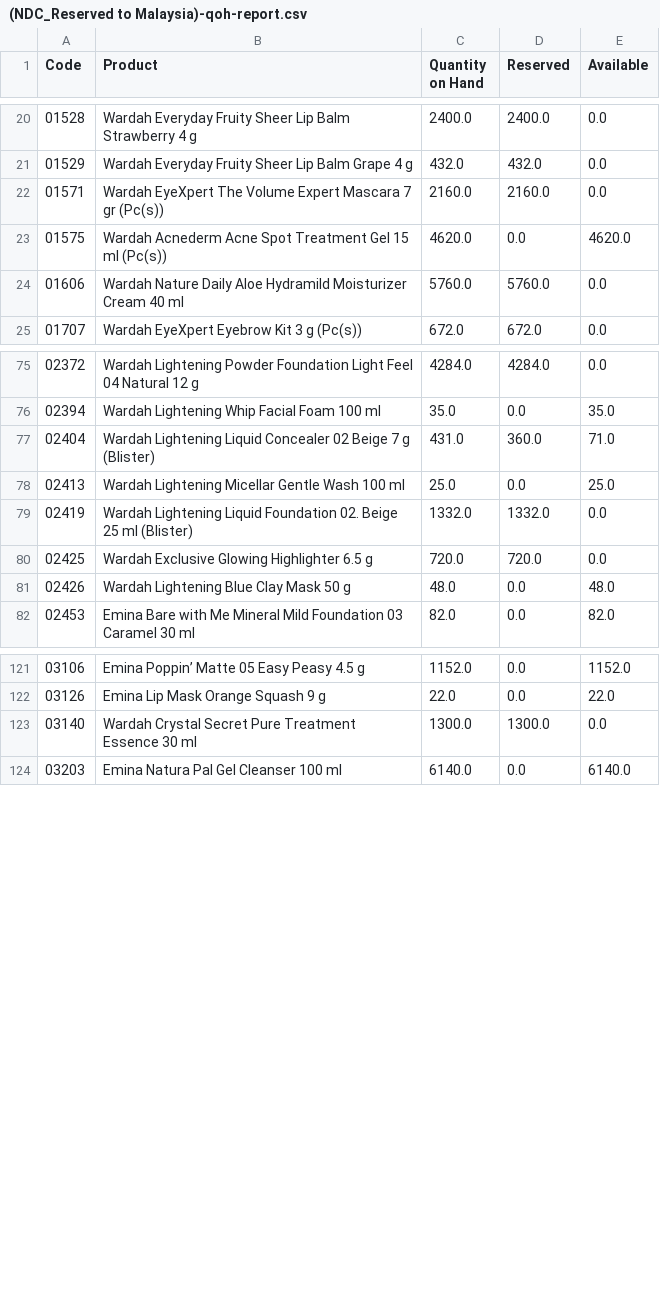
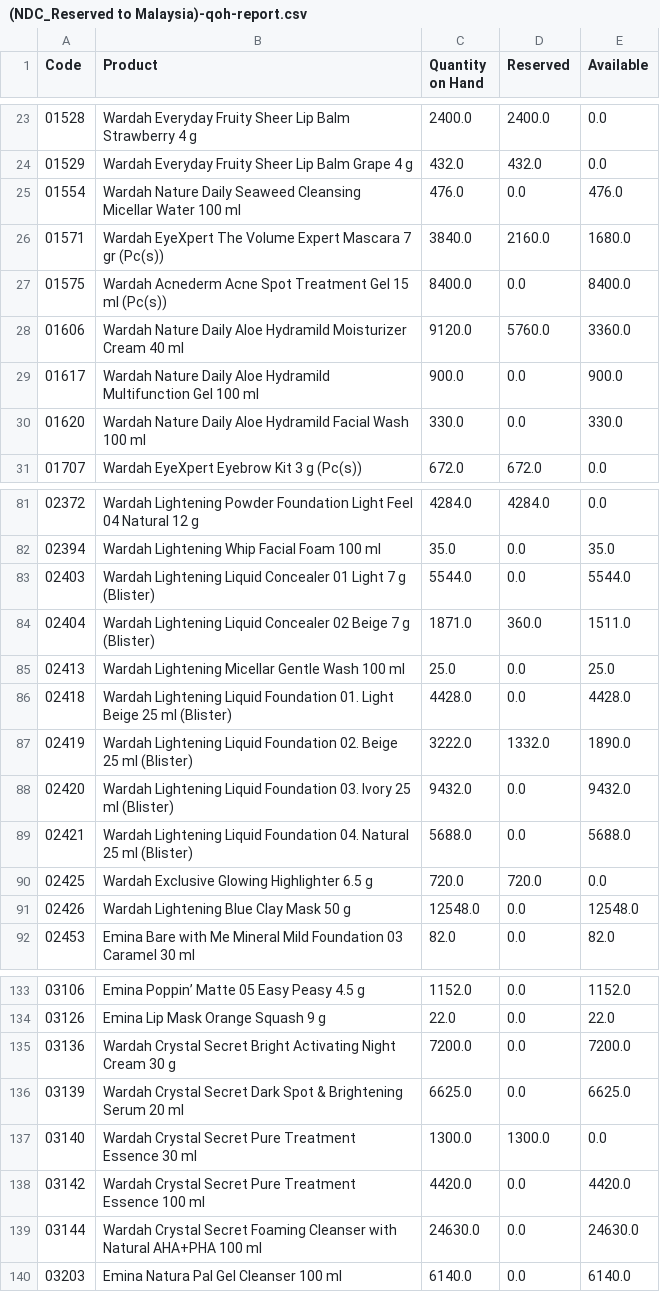
Before and after one commit to DekyHairudin/Deky, a CSV file: RPA/Data Stock NDC/(NDC_Reserved to Malaysia)-qoh-report.csv, drawn as a sheet; only a part is shown, gaps mark what is left out; the diff covers the shown part only.

```diff
--- a/RPA/Data Stock NDC/(NDC_Reserved to Malaysia)-qoh-report.csv
+++ b/RPA/Data Stock NDC/(NDC_Reserved to Malaysia)-qoh-report.csv
@@ -21,5 +24,8 @@ Code,Product,Quantity on Hand,Reserved,Available
 01529,Wardah Everyday Fruity Sheer Lip Balm Grape 4 g,432.0,432.0,0.0
-01571,Wardah EyeXpert The Volume Expert Mascara 7 gr (Pc(s)),2160.0,2160.0,0.0
-01575,Wardah Acnederm Acne Spot Treatment Gel 15 ml (Pc(s)),4620.0,0.0,4620.0
-01606,Wardah Nature Daily Aloe Hydramild Moisturizer Cream 40 ml,5760.0,5760.0,0.0
+01554,Wardah Nature Daily Seaweed Cleansing Micellar Water 100 ml,476.0,0.0,476.0
+01571,Wardah EyeXpert The Volume Expert Mascara 7 gr (Pc(s)),3840.0,2160.0,1680.0
+01575,Wardah Acnederm Acne Spot Treatment Gel 15 ml (Pc(s)),8400.0,0.0,8400.0
+01606,Wardah Nature Daily Aloe Hydramild Moisturizer Cream 40 ml,9120.0,5760.0,3360.0
+01617,Wardah Nature Daily Aloe Hydramild Multifunction Gel 100 ml,900.0,0.0,900.0
+01620,Wardah Nature Daily Aloe Hydramild Facial Wash 100 ml ,330.0,0.0,330.0
 01707,Wardah EyeXpert Eyebrow Kit 3 g (Pc(s)),672.0,672.0,0.0
@@ -76,7 +82,11 @@ Code,Product,Quantity on Hand,Reserved,Available
 02394,Wardah Lightening Whip Facial Foam 100 ml,35.0,0.0,35.0
-02404,Wardah Lightening Liquid Concealer 02 Beige 7 g (Blister),431.0,360.0,71.0
+02403,Wardah Lightening Liquid Concealer 01 Light 7 g (Blister),5544.0,0.0,5544.0
+02404,Wardah Lightening Liquid Concealer 02 Beige 7 g (Blister),1871.0,360.0,1511.0
 02413,Wardah Lightening Micellar Gentle Wash 100 ml,25.0,0.0,25.0
-02419,Wardah Lightening Liquid Foundation 02. Beige 25 ml (Blister),1332.0,1332.0,0.0
+02418,Wardah Lightening Liquid Foundation 01. Light Beige 25 ml (Blister),4428.0,0.0,4428.0
+02419,Wardah Lightening Liquid Foundation 02. Beige 25 ml (Blister),3222.0,1332.0,1890.0
+02420,Wardah Lightening Liquid Foundation 03. Ivory 25 ml (Blister),9432.0,0.0,9432.0
+02421,Wardah Lightening Liquid Foundation 04. Natural 25 ml (Blister),5688.0,0.0,5688.0
 02425,Wardah Exclusive Glowing Highlighter 6.5 g,720.0,720.0,0.0
-02426,Wardah Lightening Blue Clay Mask 50 g,48.0,0.0,48.0
+02426,Wardah Lightening Blue Clay Mask 50 g,12548.0,0.0,12548.0
 02453,Emina Bare with Me Mineral Mild Foundation 03 Caramel 30 ml,82.0,0.0,82.0
@@ -122,3 +134,7 @@ Code,Product,Quantity on Hand,Reserved,Available
 03126,Emina Lip Mask Orange Squash 9 g,22.0,0.0,22.0
+03136,Wardah Crystal Secret Bright Activating Night Cream 30 g,7200.0,0.0,7200.0
+03139,Wardah Crystal Secret Dark Spot & Brightening Serum 20 ml,6625.0,0.0,6625.0
 03140,Wardah Crystal Secret Pure Treatment Essence 30 ml,1300.0,1300.0,0.0
+03142,Wardah Crystal Secret Pure Treatment Essence 100 ml,4420.0,0.0,4420.0
+03144,Wardah Crystal Secret Foaming Cleanser with Natural AHA+PHA 100 ml,24630.0,0.0,24630.0
 03203,Emina Natura Pal Gel Cleanser 100 ml,6140.0,0.0,6140.0
```
Also changed, not shown: 11 added rows, 2 removed rows and 22 edited cells elsewhere in this file, RPA/Data Stock NDC/(NDC_Promotion)-qoh-report.csv, RPA/Data Stock NDC/(NDC_Stock)-qoh-report (Parama).csv, 8 other files.
